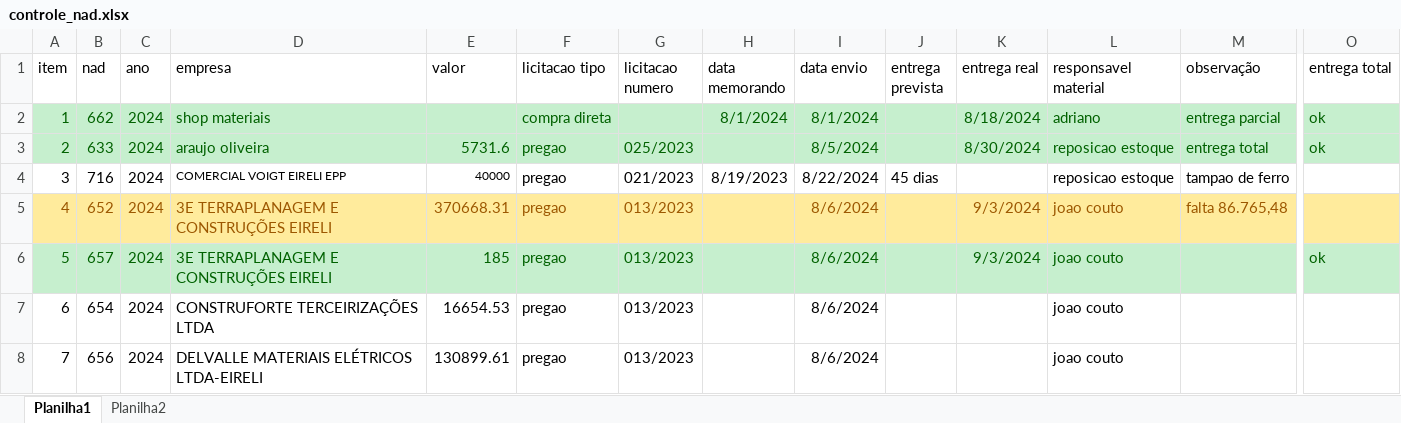
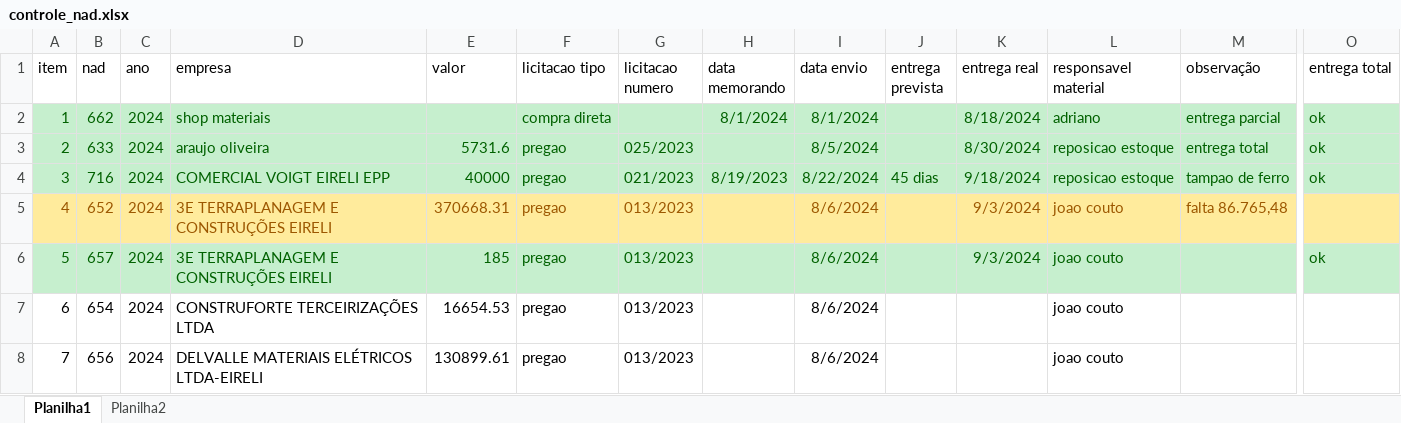
Before and after one commit to brumas2022/patrimonio, an Excel workbook: controle_nad.xlsx, sheet Planilha1, drawn as a sheet; only a part is shown, gaps mark what is left out; values as stored, in another font and other column widths than the file's, no borders; the diff covers the shown part only; the diff names each change by its address in the sheet, - before the commit and + after, or states it on an @@ line.

Commit message:
Update controle_nad.xlsx

```diff
--- a/controle_nad.xlsx (sheet Planilha1)
+++ b/controle_nad.xlsx (sheet Planilha1)
-A4:O4 fill: none
+A4:O4 fill: #C6EFCE
-A4:J4 text colour: black
+A4:J4 text colour: #006100
@@ D4:E4 text size: larger @@
-K4 (entrega real): (empty)
+K4 (entrega real): 9/18/2024
-L4:M4 text colour: black
+L4:M4 text colour: #006100
-O4 (entrega total): (empty)
+O4 (entrega total): ok
```
Also changed, not shown: cell formats elsewhere in this sheet.
